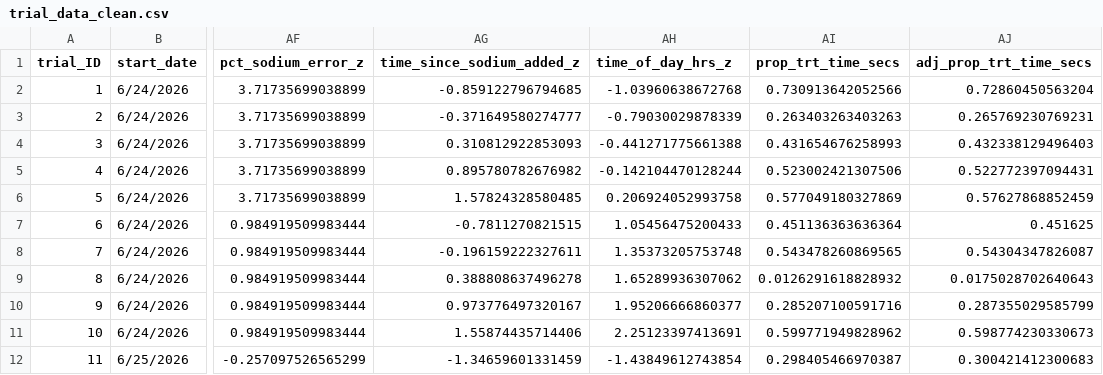
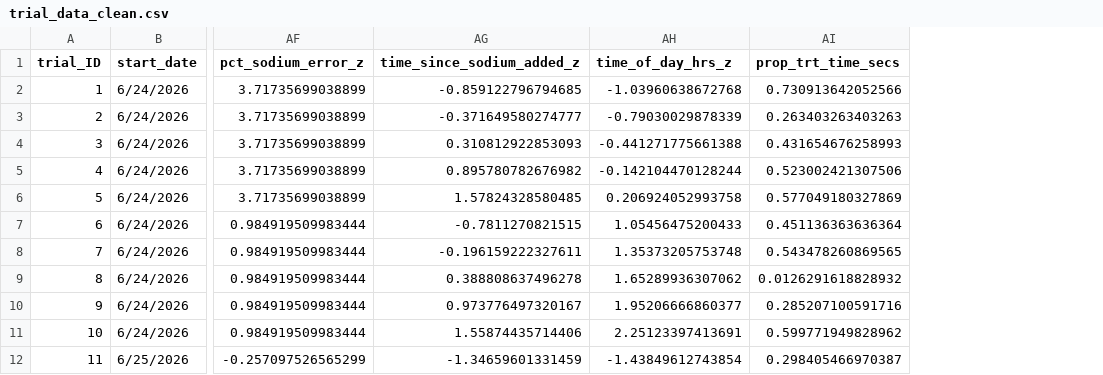
Before and after one commit to harrly14/Honey-Bee-Olfaction-Study, a CSV file: data/processed/trial_data_clean.csv, drawn as a sheet; only a part is shown, gaps mark what is left out; the diff names each change by its address in the sheet, - before the commit and + after, or states it on an @@ line.

```diff
--- a/data/processed/trial_data_clean.csv
+++ b/data/processed/trial_data_clean.csv
-column AJ (adj_prop_trt_time_secs), rows 2-12: 0.72860450563204 | 0.265769230769231 | 0.432338129496403 | 0.522772397094431 | 0.57627868852459 | 0.451625 | 0.54304347826087 | 0.0175028702640643 | 0.287355029585799 | 0.598774230330673 | 0.300421412300683
```
Also changed, not shown: 2 other files.
